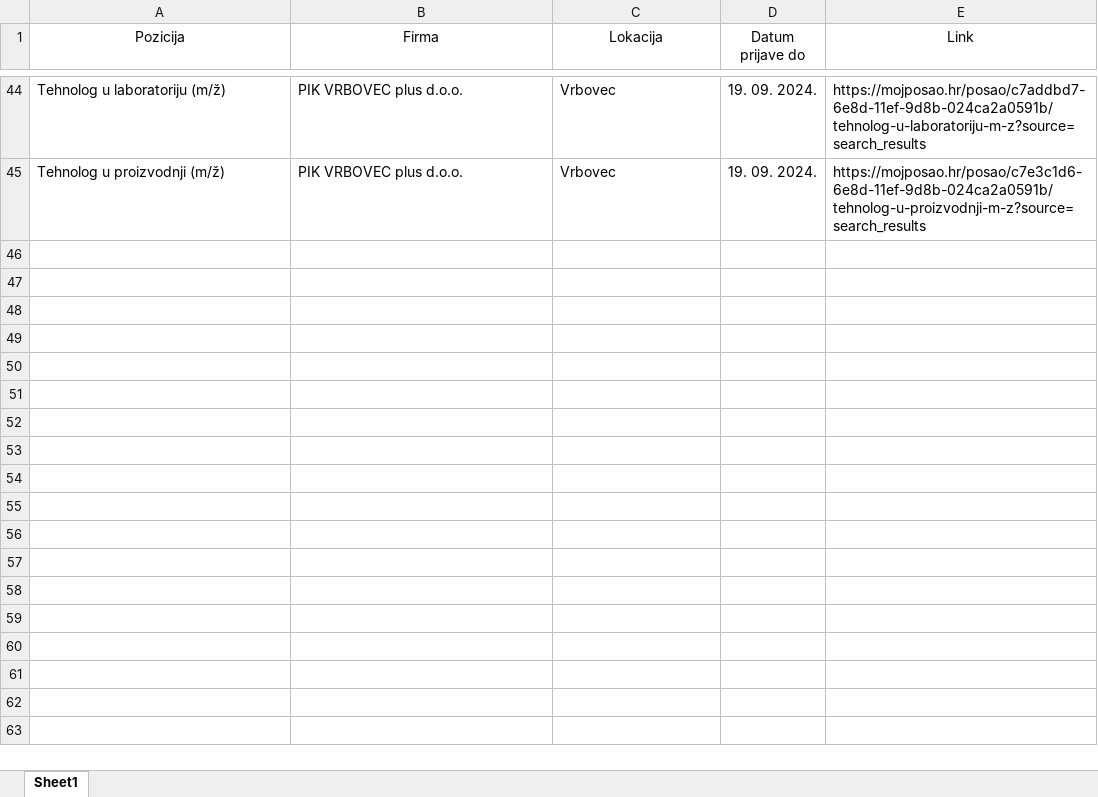
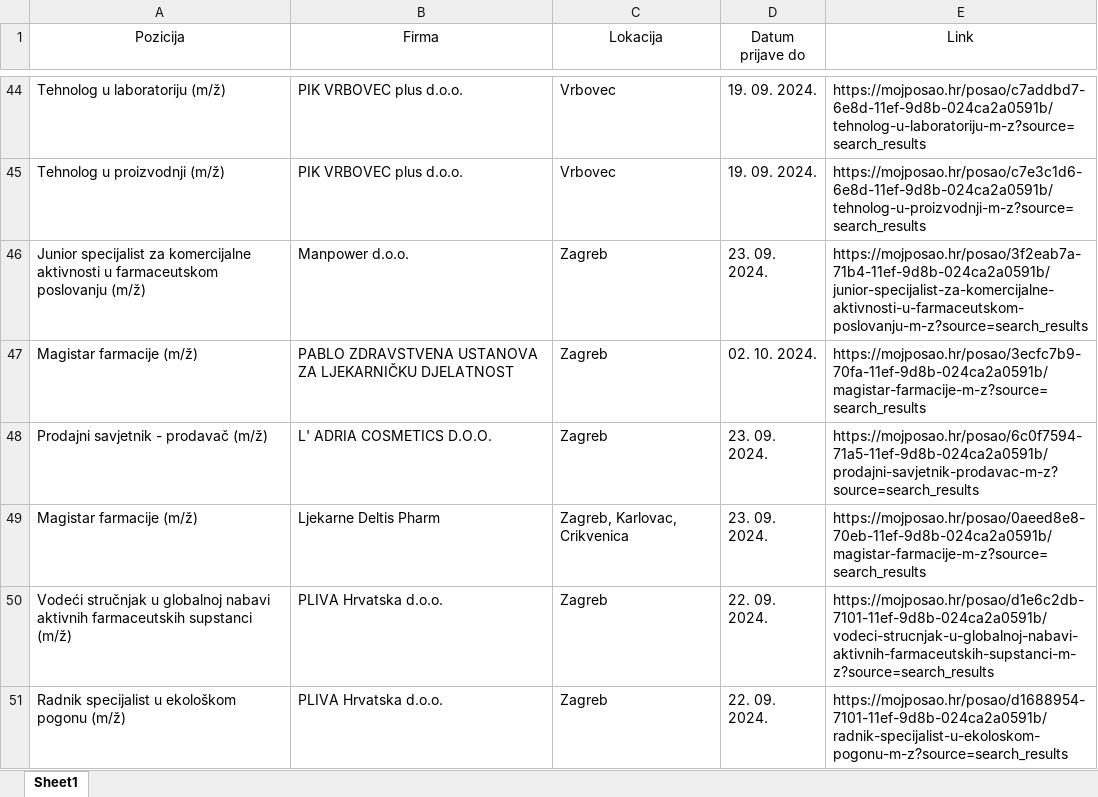
Before and after one commit to FraneCal/moj-posao-scraper, an Excel workbook: jobs.xlsx, sheet Sheet1, drawn as a sheet; only a part is shown, gaps mark what is left out; values as stored, in another font and other column widths than the file's, no borders; the diff names each change by its address in the sheet, - before the commit and + after, or states it on an @@ line.

```diff
--- a/jobs.xlsx (sheet Sheet1)
+++ b/jobs.xlsx (sheet Sheet1)
+row 46: Junior specijalist za komercijalne aktivnosti u farmaceutskom poslovanju (m/ž) | Manpower d.o.o. | Zagreb | 23. 09. 2024. | https://mojposao.hr/posao/3f2eab7a-71b4-11ef-9d8b-024ca2a0591b/junior-specijalist-za-komercijalne-aktivnosti-u-farmaceutskom-poslovanju-m-z?source=search_results
+row 47: Magistar farmacije (m/ž) | PABLO ZDRAVSTVENA USTANOVA ZA LJEKARNIČKU DJELATNOST | Zagreb | 02. 10. 2024. | https://mojposao.hr/posao/3ecfc7b9-70fa-11ef-9d8b-024ca2a0591b/magistar-farmacije-m-z?source=search_results
+row 48: Prodajni savjetnik - prodavač (m/ž) | L' ADRIA COSMETICS D.O.O. | Zagreb | 23. 09. 2024. | https://mojposao.hr/posao/6c0f7594-71a5-11ef-9d8b-024ca2a0591b/prodajni-savjetnik-prodavac-m-z?source=search_results
+row 49: Magistar farmacije (m/ž) | Ljekarne Deltis Pharm | Zagreb, Karlovac, Crikvenica | 23. 09. 2024. | https://mojposao.hr/posao/0aeed8e8-70eb-11ef-9d8b-024ca2a0591b/magistar-farmacije-m-z?source=search_results
+row 50: Vodeći stručnjak u globalnoj nabavi aktivnih farmaceutskih supstanci (m/ž) | PLIVA Hrvatska d.o.o. | Zagreb | 22. 09. 2024. | https://mojposao.hr/posao/d1e6c2db-7101-11ef-9d8b-024ca2a0591b/vodeci-strucnjak-u-globalnoj-nabavi-aktivnih-farmaceutskih-supstanci-m-z?source=search_results
+row 51: Radnik specijalist u ekološkom pogonu (m/ž) | PLIVA Hrvatska d.o.o. | Zagreb | 22. 09. 2024. | https://mojposao.hr/posao/d1688954-7101-11ef-9d8b-024ca2a0591b/radnik-specijalist-u-ekoloskom-pogonu-m-z?source=search_results
```
